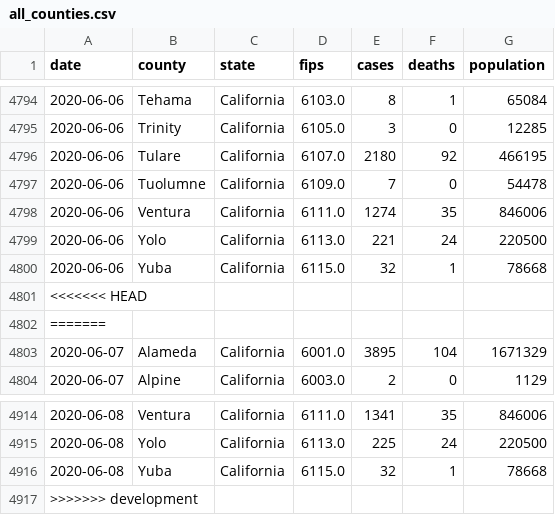
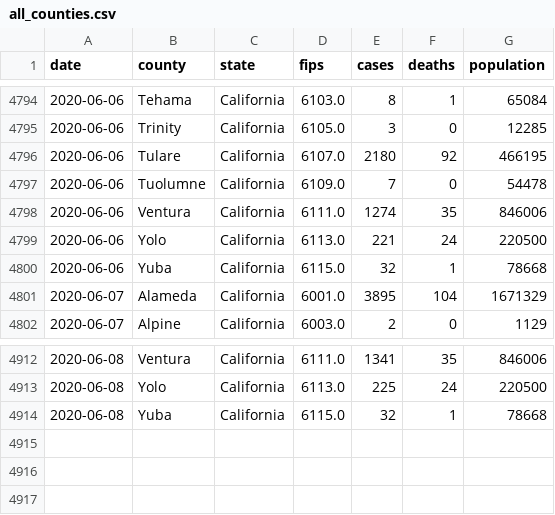
Before and after one commit to ericbooker12/covid_19_by_county, a CSV file: static/county_data/all_counties.csv, drawn as a sheet; only a part is shown, gaps mark what is left out.

```diff
--- a/static/county_data/all_counties.csv
+++ b/static/county_data/all_counties.csv
@@ -4800,4 +4800,2 @@ date,county,state,fips,cases,deaths,population
 2020-06-06,Yuba,California,6115.0,32,1,78668
-<<<<<<< HEAD
-=======
 2020-06-07,Alameda,California,6001.0,3895,104,1671329
@@ -4916,2 +4914 @@ date,county,state,fips,cases,deaths,population
 2020-06-08,Yuba,California,6115.0,32,1,78668
->>>>>>> development
```
Also changed, not shown: static/county_data/san_bernardino.csv, static/data/population_data/cases_per_capita.csv, 1 other file.
